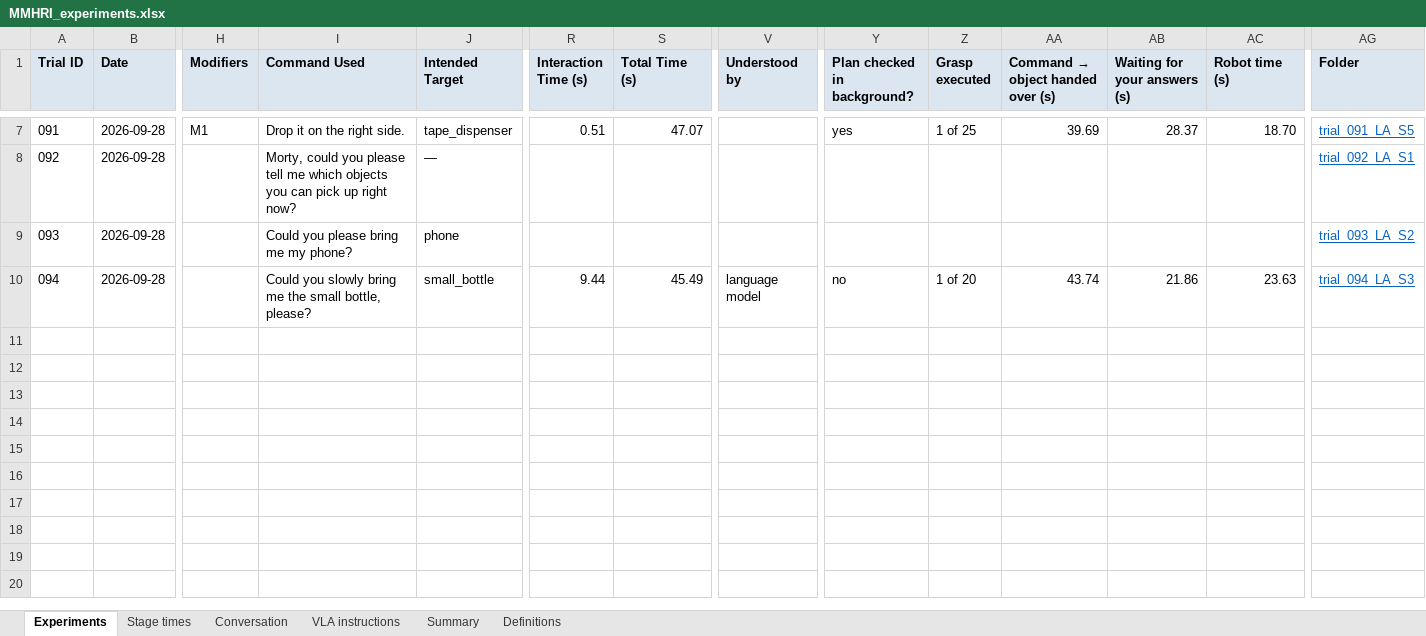
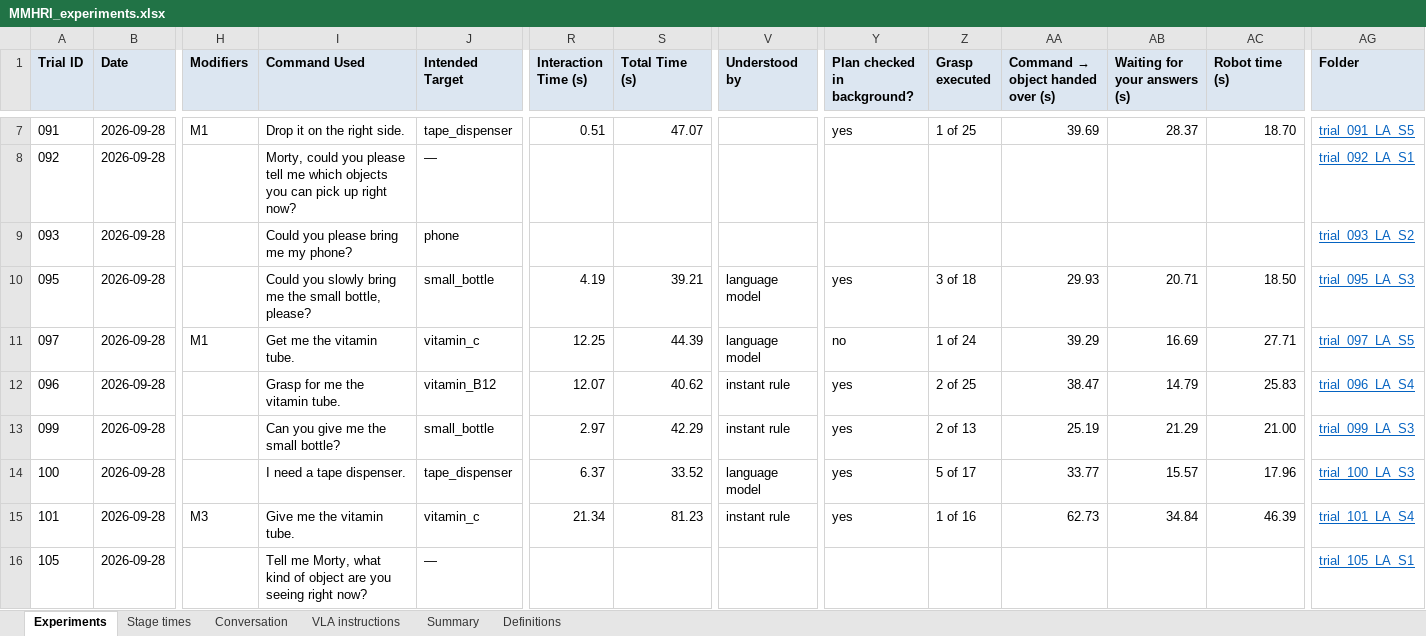
Before and after one commit to hannamajd97/Morty_ws, an Excel workbook: experiments/MMHRI_experiments.xlsx, sheet Experiments, drawn as a sheet; only a part is shown, gaps mark what is left out; values as stored, in another font and other column widths than the file's, no borders; charts and pictures and conditional formats not drawn; addresses are those after the commit; rows hold the shown columns only; the diff names each change by its address in the sheet, - before the commit and + after, or states it on an @@ line.

Commit message:
Experiments workbook (MMHRI_experiments.xlsx) as of 2026-09-28 20:31

```diff
--- a/experiments/MMHRI_experiments.xlsx (sheet Experiments)
+++ b/experiments/MMHRI_experiments.xlsx (sheet Experiments)
+row 10: 095 | 2026-09-28 |  | Could you slowly bring me the small bottle, please? | small_bottle | 4.19 | 39.21 | language model | yes | 3 of 18 | 29.93 | 20.71 | 18.50 | trial_095_LA_S3
+row 11: 097 | 2026-09-28 | M1 | Get me the vitamin tube. | vitamin_c | 12.25 | 44.39 | language model | no | 1 of 24 | 39.29 | 16.69 | 27.71 | trial_097_LA_S5
+row 12: 096 | 2026-09-28 |  | Grasp for me the vitamin tube. | vitamin_B12 | 12.07 | 40.62 | instant rule | yes | 2 of 25 | 38.47 | 14.79 | 25.83 | trial_096_LA_S4
-A13 (Trial ID): 094
+A13 (Trial ID): 099
-I13 (Command Used): Could you slowly bring me the small bottle, please?
+I13 (Command Used): Can you give me the small bottle?
-R13 (Interaction Time (s)): 9.44
+R13 (Interaction Time (s)): 2.97
-S13 (Total Time (s)): 45.49
+S13 (Total Time (s)): 42.29
-V13 (Understood by): language model
+V13 (Understood by): instant rule
-Y13 (Plan checked in background?): no
+Y13 (Plan checked in background?): yes
-Z13 (Grasp executed): 1 of 20
+Z13 (Grasp executed): 2 of 13
-AA13 (Command → object handed over (s)): 43.74
+AA13 (Command → object handed over (s)): 25.19
-AB13 (Waiting for your answers (s)): 21.86
+AB13 (Waiting for your answers (s)): 21.29
-AC13 (Robot time (s)): 23.63
+AC13 (Robot time (s)): 21.00
-AG13 (Folder): trial_094_LA_S3
+AG13 (Folder): trial_099_LA_S3
+row 14: 100 | 2026-09-28 |  | I need a tape dispenser. | tape_dispenser | 6.37 | 33.52 | language model | yes | 5 of 17 | 33.77 | 15.57 | 17.96 | trial_100_LA_S3
+row 15: 101 | 2026-09-28 | M3 | Give me the vitamin tube. | vitamin_c | 21.34 | 81.23 | instant rule | yes | 1 of 16 | 62.73 | 34.84 | 46.39 | trial_101_LA_S4
+row 16: 105 | 2026-09-28 |  | Tell me Morty, what kind of object are you seeing right now? | — |  |  |  |  |  |  |  |  | trial_105_LA_S1
```
Also changed, not shown: sheet Conversation, sheet Stage times, sheet VLA instructions, sheet Summary, formulas that keep their value.
